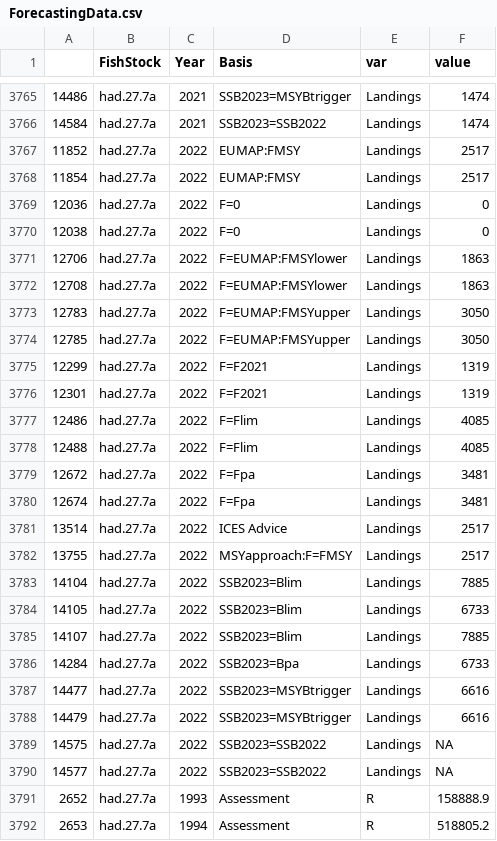
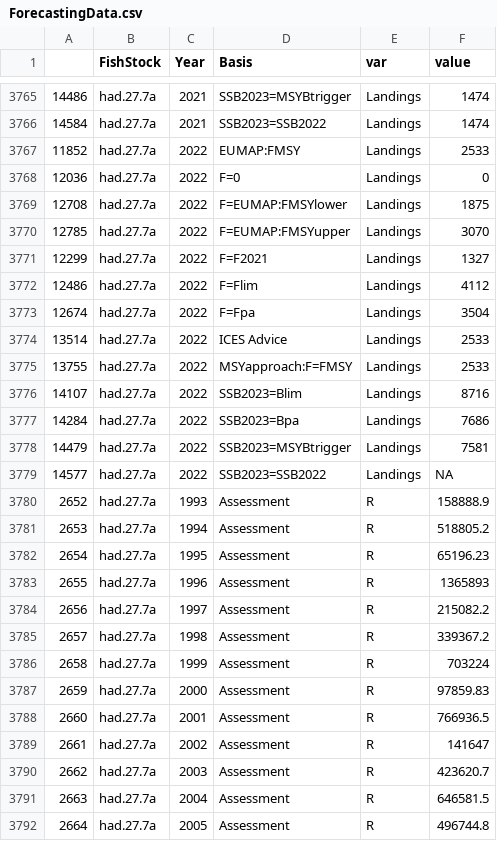
Before and after one commit to IrishMarineInstitute/digital-stockbook, a CSV file: ForecastingData.csv, drawn as a sheet; only a part is shown, gaps mark what is left out; the shorter side is filled out with more unchanged rows; the diff covers the shown part only.

Commit message:
Forecasting files updated with new had7a data. Clearer AdviceSumm table

```diff
--- a/ForecastingData.csv
+++ b/ForecastingData.csv
@@ -3766,25 +3766,14 @@
 14584,had.27.7a,2021,SSB2023=SSB2022,Landings,1474
-11852,had.27.7a,2022,EUMAP:FMSY,Landings,2517
-11854,had.27.7a,2022,EUMAP:FMSY,Landings,2517
+11852,had.27.7a,2022,EUMAP:FMSY,Landings,2533
 12036,had.27.7a,2022,F=0,Landings,0
-12038,had.27.7a,2022,F=0,Landings,0
-12706,had.27.7a,2022,F=EUMAP:FMSYlower,Landings,1863
-12708,had.27.7a,2022,F=EUMAP:FMSYlower,Landings,1863
-12783,had.27.7a,2022,F=EUMAP:FMSYupper,Landings,3050
-12785,had.27.7a,2022,F=EUMAP:FMSYupper,Landings,3050
-12299,had.27.7a,2022,F=F2021,Landings,1319
-12301,had.27.7a,2022,F=F2021,Landings,1319
-12486,had.27.7a,2022,F=Flim,Landings,4085
-12488,had.27.7a,2022,F=Flim,Landings,4085
-12672,had.27.7a,2022,F=Fpa,Landings,3481
-12674,had.27.7a,2022,F=Fpa,Landings,3481
-13514,had.27.7a,2022,ICES Advice,Landings,2517
-13755,had.27.7a,2022,MSYapproach:F=FMSY,Landings,2517
-14104,had.27.7a,2022,SSB2023=Blim,Landings,7885
-14105,had.27.7a,2022,SSB2023=Blim,Landings,6733
-14107,had.27.7a,2022,SSB2023=Blim,Landings,7885
-14284,had.27.7a,2022,SSB2023=Bpa,Landings,6733
-14477,had.27.7a,2022,SSB2023=MSYBtrigger,Landings,6616
-14479,had.27.7a,2022,SSB2023=MSYBtrigger,Landings,6616
-14575,had.27.7a,2022,SSB2023=SSB2022,Landings,NA
+12708,had.27.7a,2022,F=EUMAP:FMSYlower,Landings,1875
+12785,had.27.7a,2022,F=EUMAP:FMSYupper,Landings,3070
+12299,had.27.7a,2022,F=F2021,Landings,1327
+12486,had.27.7a,2022,F=Flim,Landings,4112
+12674,had.27.7a,2022,F=Fpa,Landings,3504
+13514,had.27.7a,2022,ICES Advice,Landings,2533
+13755,had.27.7a,2022,MSYapproach:F=FMSY,Landings,2533
+14107,had.27.7a,2022,SSB2023=Blim,Landings,8716
+14284,had.27.7a,2022,SSB2023=Bpa,Landings,7686
+14479,had.27.7a,2022,SSB2023=MSYBtrigger,Landings,7581
 14577,had.27.7a,2022,SSB2023=SSB2022,Landings,NA
```
Also changed, not shown: 48 edited cells elsewhere in this file, ForecastOptionsV2.csv, 2 other files.
